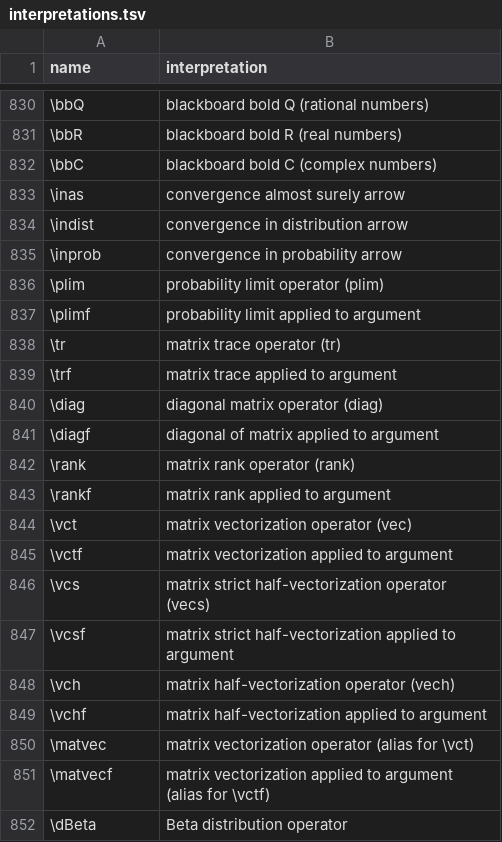
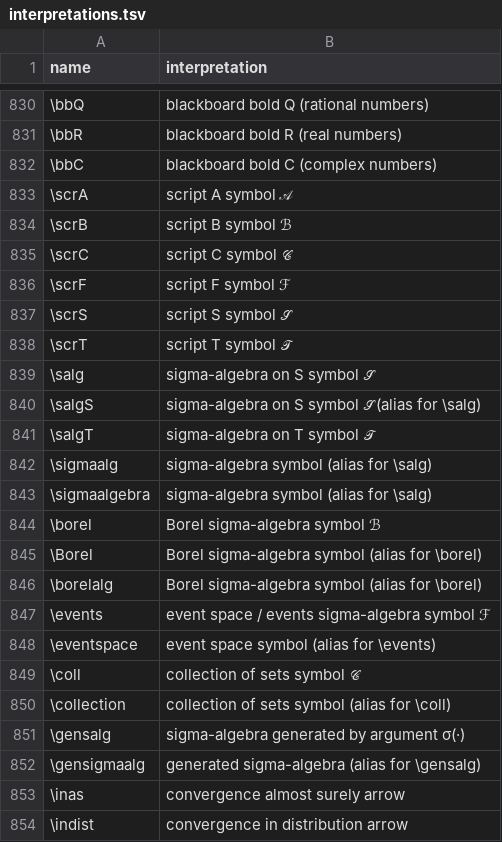
Before and after one commit to Morrison-Lab/macros, a TSV file: interpretations.tsv, drawn as a sheet; only a part is shown, gaps mark what is left out; the shorter side is filled out with more unchanged rows; the diff names each change by its address in the sheet, - before the commit and + after, or states it on an @@ line.

Commit message:
feat: add macros for sigma-algebras, Borel sets, events, collections, and script letters

```diff
--- a/interpretations.tsv
+++ b/interpretations.tsv
+row 833: \scrA | script A symbol 𝒜
+row 834: \scrB | script B symbol ℬ
+row 835: \scrC | script C symbol 𝒞
+row 836: \scrF | script F symbol ℱ
+row 837: \scrS | script S symbol 𝒮
+row 838: \scrT | script T symbol 𝒯
+row 839: \salg | sigma-algebra on S symbol 𝒮
+row 840: \salgS | sigma-algebra on S symbol 𝒮 (alias for \salg)
+row 841: \salgT | sigma-algebra on T symbol 𝒯
+row 842: \sigmaalg | sigma-algebra symbol (alias for \salg)
+row 843: \sigmaalgebra | sigma-algebra symbol (alias for \salg)
+row 844: \borel | Borel sigma-algebra symbol ℬ
+row 845: \Borel | Borel sigma-algebra symbol (alias for \borel)
+row 846: \borelalg | Borel sigma-algebra symbol (alias for \borel)
+row 847: \events | event space / events sigma-algebra symbol ℱ
+row 848: \eventspace | event space symbol (alias for \events)
+row 849: \coll | collection of sets symbol 𝒞
+row 850: \collection | collection of sets symbol (alias for \coll)
+row 851: \gensalg | sigma-algebra generated by argument σ(·)
+row 852: \gensigmaalg | generated sigma-algebra (alias for \gensalg)
```
Also changed, not shown: 1 other file.
